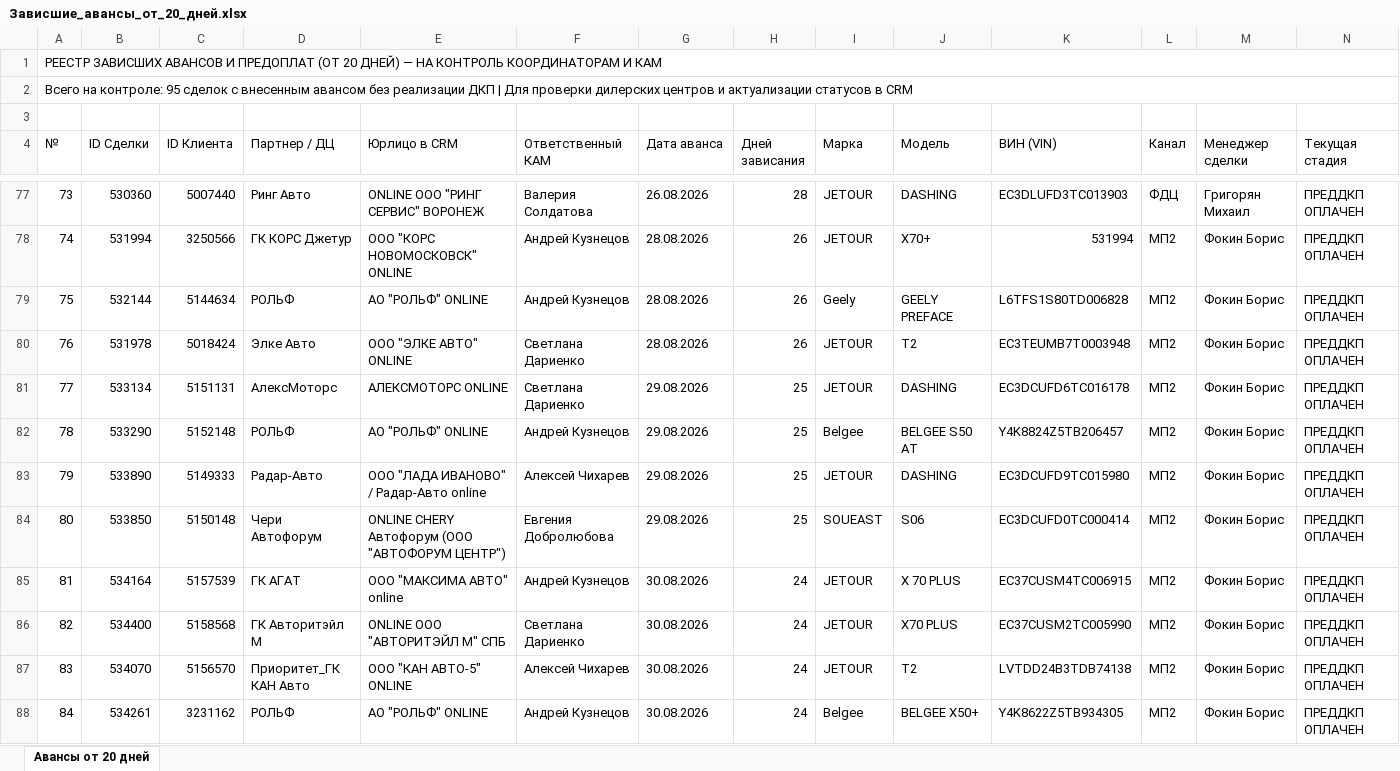
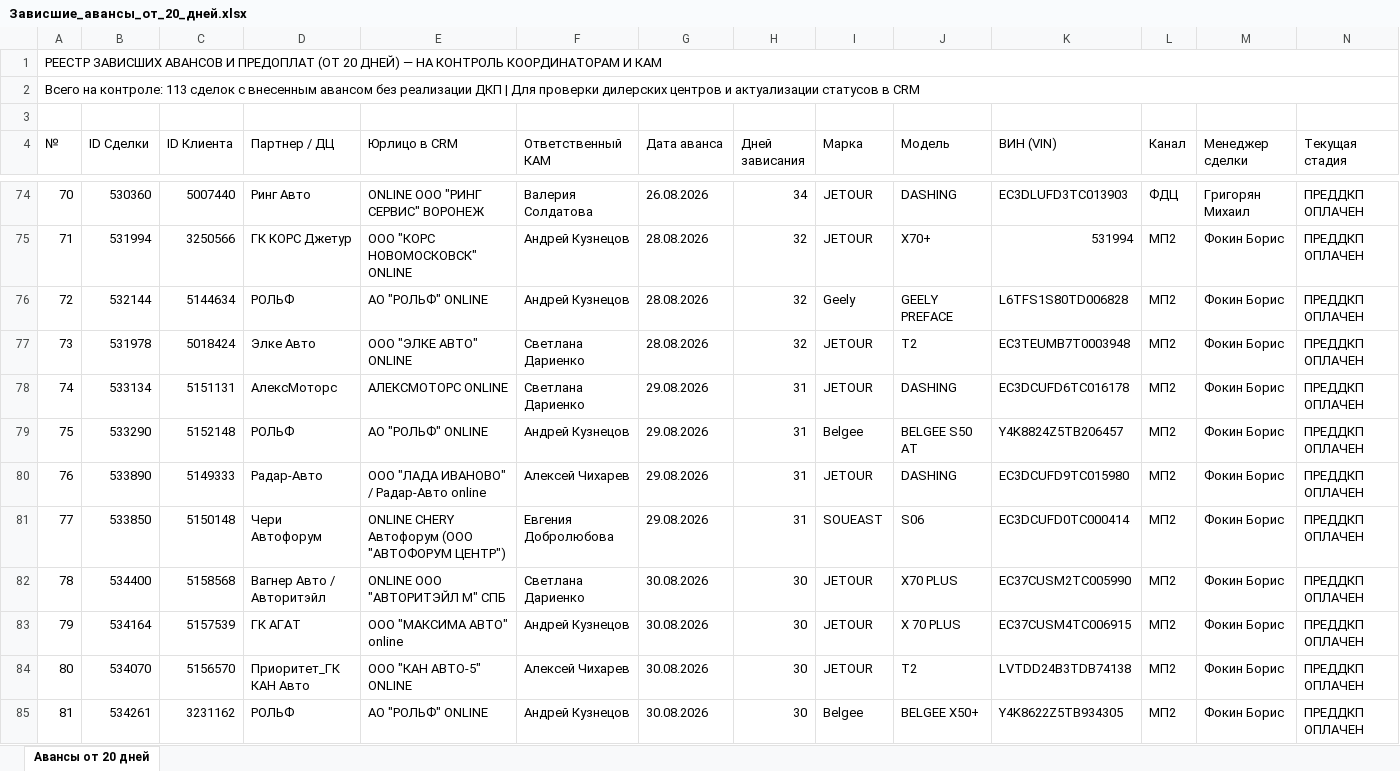
Before and after one commit to aekuznetcov91-tech/otchet-parser, an Excel workbook: Зависшие_авансы_от_20_дней.xlsx, sheet Авансы от 20 дней, drawn as a sheet; only a part is shown, gaps mark what is left out; values as stored, in another font and other column widths than the file's, no cell formats; removed rows and columns are numbered as before the commit, all else as after; rows hold the shown columns only; the diff covers the shown part only; the diff names each change by its address in the sheet, - before the commit and + after, or states it on an @@ line.

```diff
--- a/Зависшие_авансы_от_20_дней.xlsx (sheet Авансы от 20 дней)
+++ b/Зависшие_авансы_от_20_дней.xlsx (sheet Авансы от 20 дней)
@@ column A (№) renumbered between rows 2 and 96 @@
-H74 (Дней зависания): 28
+H74 (Дней зависания): 34
-H75:H77 (Дней зависания): 26
+H75:H77 (Дней зависания): 32
-H78:H81 (Дней зависания): 25
+H78:H81 (Дней зависания): 31
-row 85: 81 | 534164 | 5157539 | ГК АГАТ | ООО "МАКСИМА АВТО" online | Андрей Кузнецов | 30.08.2026 | 24 | JETOUR | X 70 PLUS | EC37CUSM4TC006915 | МП2 | Фокин Борис | ПРЕДДКП ОПЛАЧЕН
-D82 (Партнер / ДЦ): ГК Авторитэйл М
+D82 (Партнер / ДЦ): Вагнер Авто / Авторитэйл
-H82 (Дней зависания): 24
+H82 (Дней зависания): 30
+row 83: 79 | 534164 | 5157539 | ГК АГАТ | ООО "МАКСИМА АВТО" online | Андрей Кузнецов | 30.08.2026 | 30 | JETOUR | X 70 PLUS | EC37CUSM4TC006915 | МП2 | Фокин Борис | ПРЕДДКП ОПЛАЧЕН
-H84:H85 (Дней зависания): 24
+H84:H85 (Дней зависания): 30
```
Also changed, not shown: 21 added rows, 3 removed rows and 86 edited cells elsewhere in this sheet, cell formats, site/Зависшие_авансы_от_20_дней.xlsx, 11 other files.
